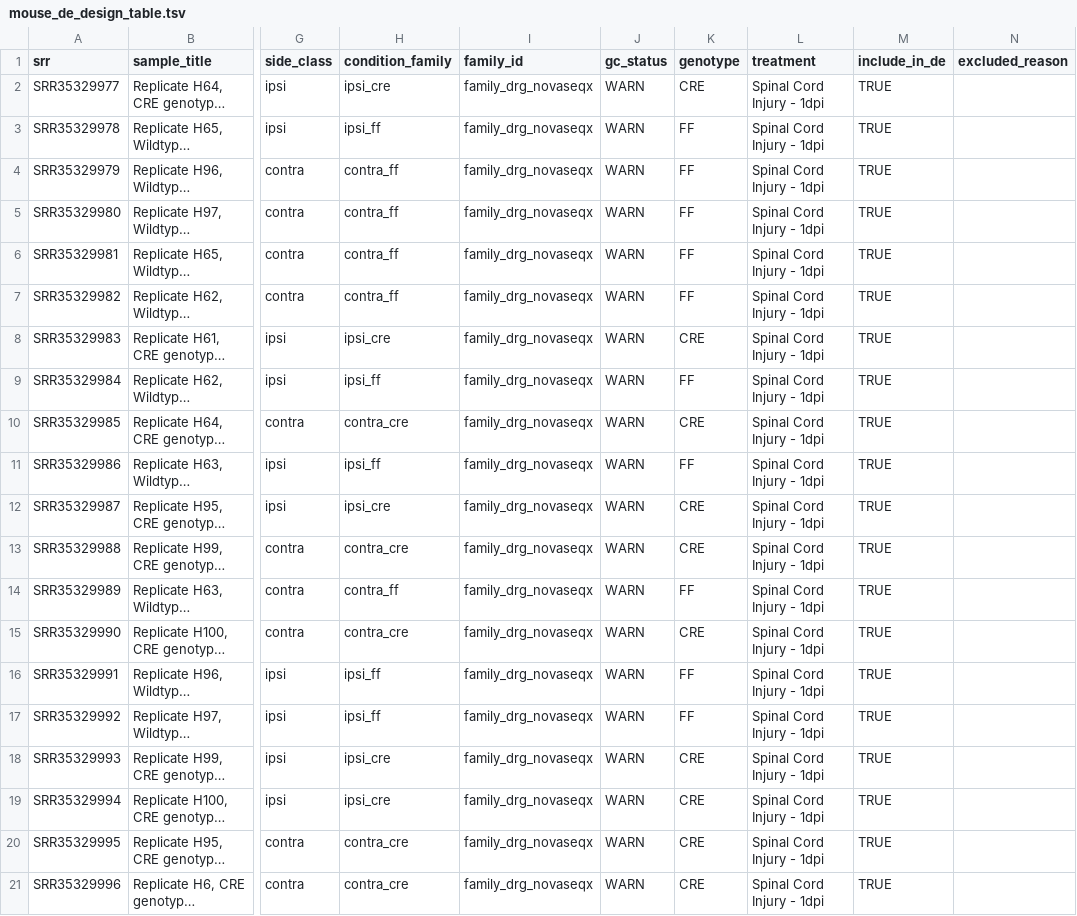
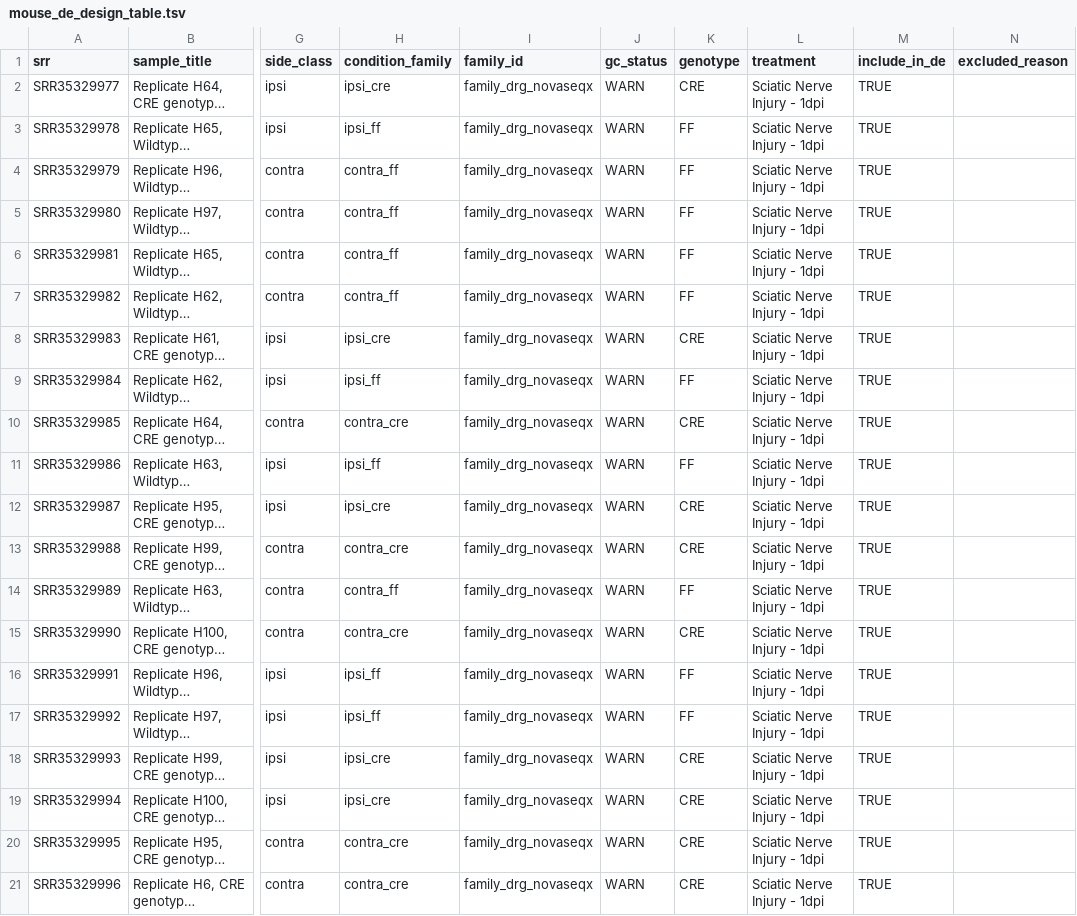
Before and after one commit to pzg8794/BIOL550-group_project, a TSV file: mouse_new/differential_expression_all20/tables/mouse_de_design_table.tsv, drawn as a sheet; only a part is shown, gaps mark what is left out; long unchanged cells end in …; the diff names each change by its address in the sheet, - before the commit and + after, or states it on an @@ line.

```diff
--- a/mouse_new/differential_expression_all20/tables/mouse_de_design_table.tsv
+++ b/mouse_new/differential_expression_all20/tables/mouse_de_design_table.tsv
-L2:L21 (treatment): Spinal Cord Injury - 1dpi
+L2:L21 (treatment): Sciatic Nerve Injury - 1dpi
```
Also changed, not shown: mouse_new/reference/SRP618841/metadata/mouse_de_design_table.tsv, 52 other files.
